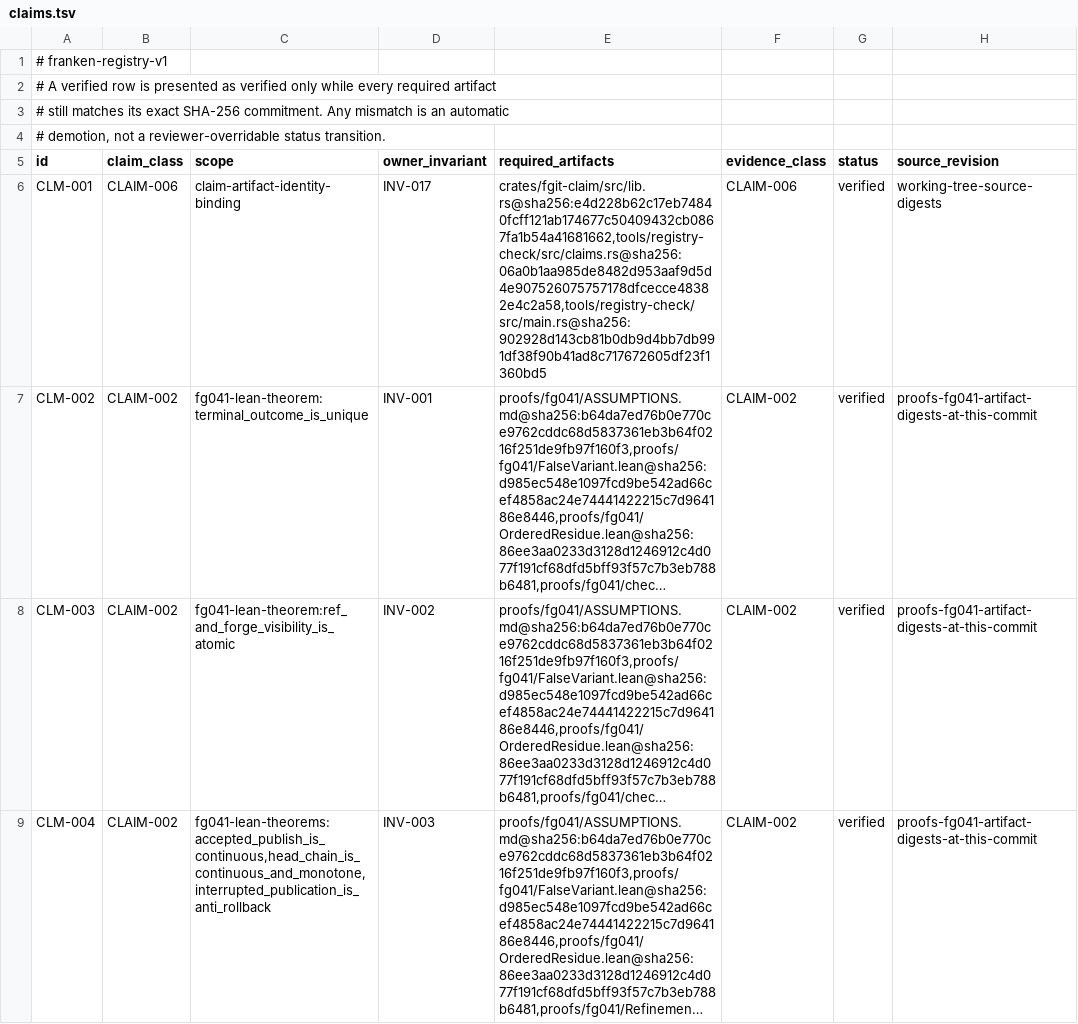
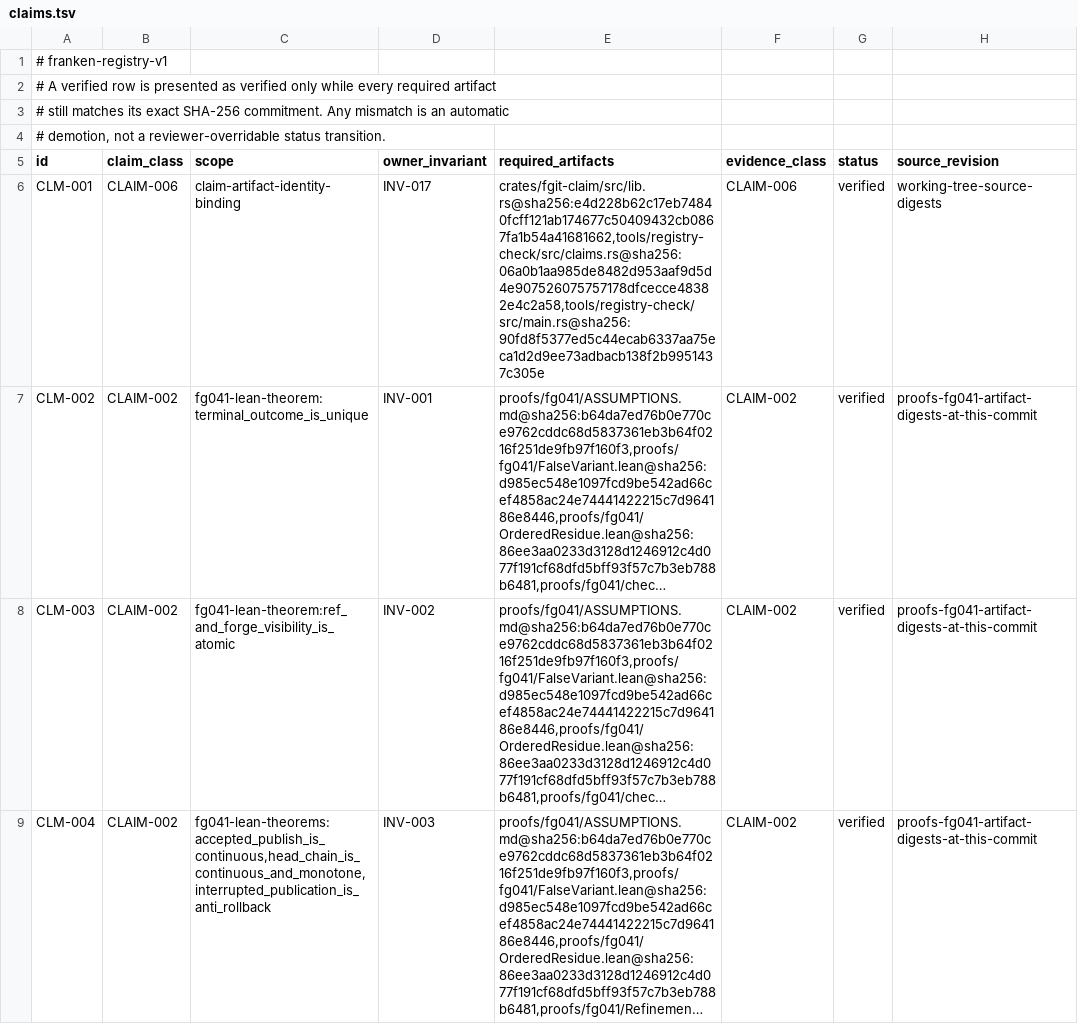
Before and after one commit to Dicklesworthstone/frankengit, a TSV file: registries/claims.tsv, drawn as a sheet; only a part is shown; long unchanged cells end in …; the diff names each change by its address in the sheet, - before the commit and + after, or states it on an @@ line.

```diff
--- a/registries/claims.tsv
+++ b/registries/claims.tsv
-E6 (required_artifacts): crates/fgit-claim/src/lib.rs@sha256:e4d228b62c17eb74840fcff121ab174677c50409432cb0867fa1b54a41681662,tools/registry-check/src/claims.rs@sha256:06a0b1aa985de8482d953aaf9d5d4e907526075757178dfcecce48382e4c2a58,tools/registry-check/src/main.rs@sha256:902928d143cb81b0db9d4bb7db991df38f90b41ad8c717672605df23f1360bd5
+E6 (required_artifacts): crates/fgit-claim/src/lib.rs@sha256:e4d228b62c17eb74840fcff121ab174677c50409432cb0867fa1b54a41681662,tools/registry-check/src/claims.rs@sha256:06a0b1aa985de8482d953aaf9d5d4e907526075757178dfcecce48382e4c2a58,tools/registry-check/src/main.rs@sha256:90fd8f5377ed5c44ecab6337aa75eca1d2d9ee73adbacb138f2b9951437c305e
```
Also changed, not shown: registries/dependency_policy.tsv, 1 other file.
